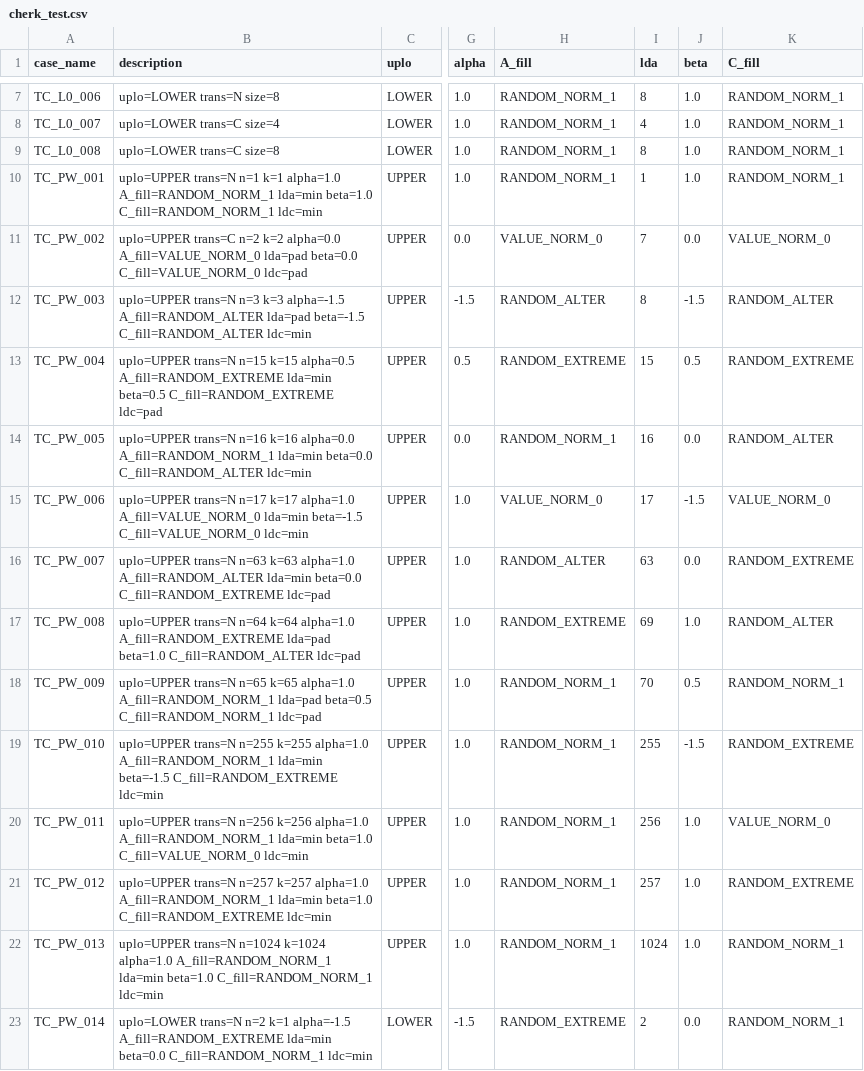
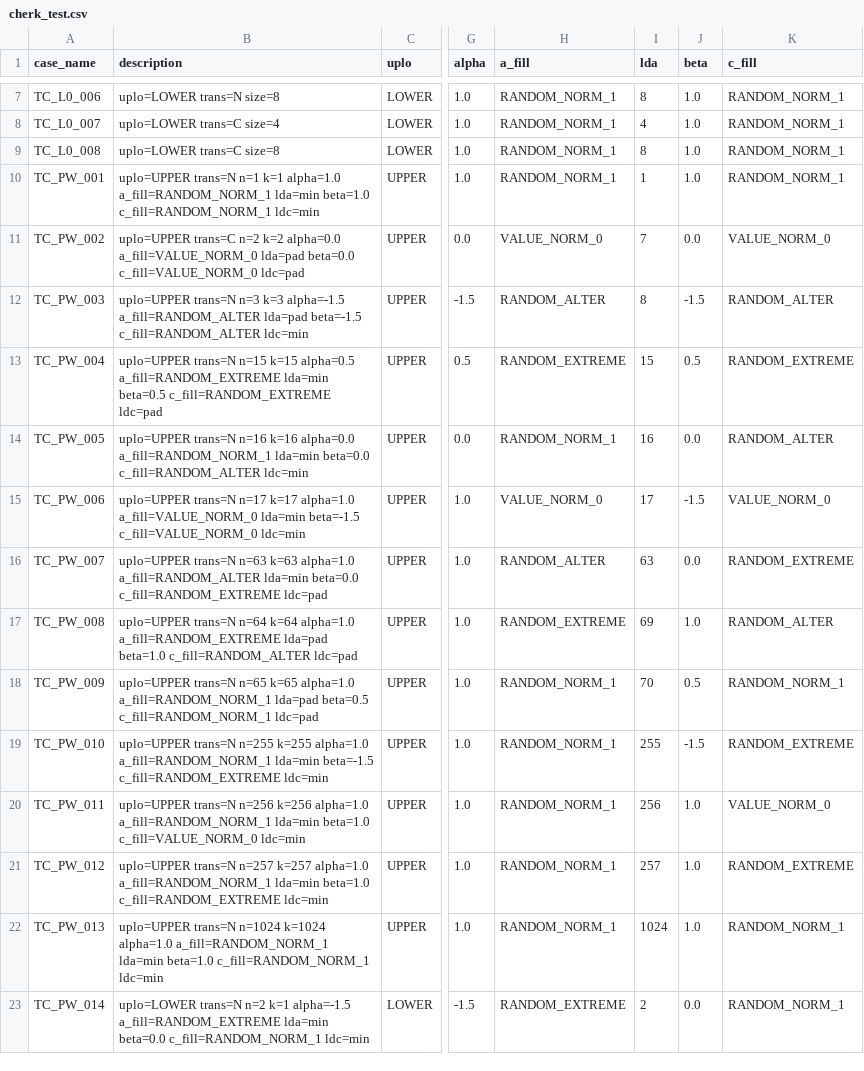
Before and after one commit to lllyys/OpRunway, a CSV file: plugin/skill/repo-task-blas-case-gen/assets/example/cherk/cherk_test.csv, drawn as a sheet; only a part is shown, gaps mark what is left out; the diff covers the shown part only; the diff names each change by its address in the sheet, - before the commit and + after, or states it on an @@ line.

Commit message:
skill: BLAS 验收链统一——accept 单一路径，case-gen 产出对标旧包
accept 对任何任务包只读一个 <op>_test.csv（契约用例集）加一张 gpu_baseline.csv。
A2/A2′ 只判文件有无，从 CSV 名、部署 CSV 路径与基线表头推断 op/family/基线键，
生成运行时包（CSV 副本、规范化基线、渲染出的两个 verify 脚本、manifest），A3–A5 在
runtime/ 里执行。删掉 FACTS 加载、声明比对、六件逐字节、CSV SHA 比对——这些在 case-gen
的 package.py check 里仍保留，accept 侧改为记录不裁决（COLUMN_NOT_READ、无基线 PF 数）。

case-gen：fill 列改小写 a_fill（与开发者 param.h 读法一致）；package.py 新增
render_runtime()；性能期望集 = 能配到非空 gpu_ms 的 TC_PF_ 行；verify_performance 加
--calls-per-case（kernel 总时长除以 harness 每例调用次数）；示例与文档随之更新。

真机四个 ops-blas PR（!347–!350）各跑两轮：旧包原样与 case-gen 新包都从 A2 走到 A5，
证据在 reports/pr-accept-20260828/skill-run/（gitignored）。设计与口径见
dev-doc/blas-accept-unification-plan.md。

```diff
--- a/plugin/skill/repo-task-blas-case-gen/assets/example/cherk/cherk_test.csv
+++ b/plugin/skill/repo-task-blas-case-gen/assets/example/cherk/cherk_test.csv
-H1: A_fill
+H1: a_fill
-K1: C_fill
+K1: c_fill
-B10 (description): …k=1 alpha=1.0 A_fill=RANDOM_NORM_1 lda=min beta=1.0 C_fill=RANDOM_NORM_1 ldc=min
+B10 (description): …k=1 alpha=1.0 a_fill=RANDOM_NORM_1 lda=min beta=1.0 c_fill=RANDOM_NORM_1 ldc=min
-B11 (description): …k=2 alpha=0.0 A_fill=VALUE_NORM_0 lda=pad beta=0.0 C_fill=VALUE_NORM_0 ldc=pad
+B11 (description): …k=2 alpha=0.0 a_fill=VALUE_NORM_0 lda=pad beta=0.0 c_fill=VALUE_NORM_0 ldc=pad
-B12 (description): …k=3 alpha=-1.5 A_fill=RANDOM_ALTER lda=pad beta=-1.5 C_fill=RANDOM_ALTER ldc=min
+B12 (description): …k=3 alpha=-1.5 a_fill=RANDOM_ALTER lda=pad beta=-1.5 c_fill=RANDOM_ALTER ldc=min
-B13 (description): …k=15 alpha=0.5 A_fill=RANDOM_EXTREME lda=min beta=0.5 C_fill=RANDOM_EXTREME ldc=pad
+B13 (description): …k=15 alpha=0.5 a_fill=RANDOM_EXTREME lda=min beta=0.5 c_fill=RANDOM_EXTREME ldc=pad
-B14 (description): …k=16 alpha=0.0 A_fill=RANDOM_NORM_1 lda=min beta=0.0 C_fill=RANDOM_ALTER ldc=min
+B14 (description): …k=16 alpha=0.0 a_fill=RANDOM_NORM_1 lda=min beta=0.0 c_fill=RANDOM_ALTER ldc=min
-B15 (description): …k=17 alpha=1.0 A_fill=VALUE_NORM_0 lda=min beta=-1.5 C_fill=VALUE_NORM_0 ldc=min
+B15 (description): …k=17 alpha=1.0 a_fill=VALUE_NORM_0 lda=min beta=-1.5 c_fill=VALUE_NORM_0 ldc=min
-B16 (description): …k=63 alpha=1.0 A_fill=RANDOM_ALTER lda=min beta=0.0 C_fill=RANDOM_EXTREME ldc=pad
+B16 (description): …k=63 alpha=1.0 a_fill=RANDOM_ALTER lda=min beta=0.0 c_fill=RANDOM_EXTREME ldc=pad
-B17 (description): …k=64 alpha=1.0 A_fill=RANDOM_EXTREME lda=pad beta=1.0 C_fill=RANDOM_ALTER ldc=pad
+B17 (description): …k=64 alpha=1.0 a_fill=RANDOM_EXTREME lda=pad beta=1.0 c_fill=RANDOM_ALTER ldc=pad
-B18 (description): …k=65 alpha=1.0 A_fill=RANDOM_NORM_1 lda=pad beta=0.5 C_fill=RANDOM_NORM_1 ldc=pad
+B18 (description): …k=65 alpha=1.0 a_fill=RANDOM_NORM_1 lda=pad beta=0.5 c_fill=RANDOM_NORM_1 ldc=pad
-B19 (description): …k=255 alpha=1.0 A_fill=RANDOM_NORM_1 lda=min beta=-1.5 C_fill=RANDOM_EXTREME ldc=min
+B19 (description): …k=255 alpha=1.0 a_fill=RANDOM_NORM_1 lda=min beta=-1.5 c_fill=RANDOM_EXTREME ldc=min
-B20 (description): …k=256 alpha=1.0 A_fill=RANDOM_NORM_1 lda=min beta=1.0 C_fill=VALUE_NORM_0 ldc=min
+B20 (description): …k=256 alpha=1.0 a_fill=RANDOM_NORM_1 lda=min beta=1.0 c_fill=VALUE_NORM_0 ldc=min
-B21 (description): …k=257 alpha=1.0 A_fill=RANDOM_NORM_1 lda=min beta=1.0 C_fill=RANDOM_EXTREME ldc=min
+B21 (description): …k=257 alpha=1.0 a_fill=RANDOM_NORM_1 lda=min beta=1.0 c_fill=RANDOM_EXTREME ldc=min
-B22 (description): …k=1024 alpha=1.0 A_fill=RANDOM_NORM_1 lda=min beta=1.0 C_fill=RANDOM_NORM_1 ldc=min
+B22 (description): …k=1024 alpha=1.0 a_fill=RANDOM_NORM_1 lda=min beta=1.0 c_fill=RANDOM_NORM_1 ldc=min
-B23 (description): …k=1 alpha=-1.5 A_fill=RANDOM_EXTREME lda=min beta=0.0 C_fill=RANDOM_NORM_1 ldc=min
+B23 (description): …k=1 alpha=-1.5 a_fill=RANDOM_EXTREME lda=min beta=0.0 c_fill=RANDOM_NORM_1 ldc=min
```
Also changed, not shown: 155 edited cells elsewhere in this file, 26 other files.
